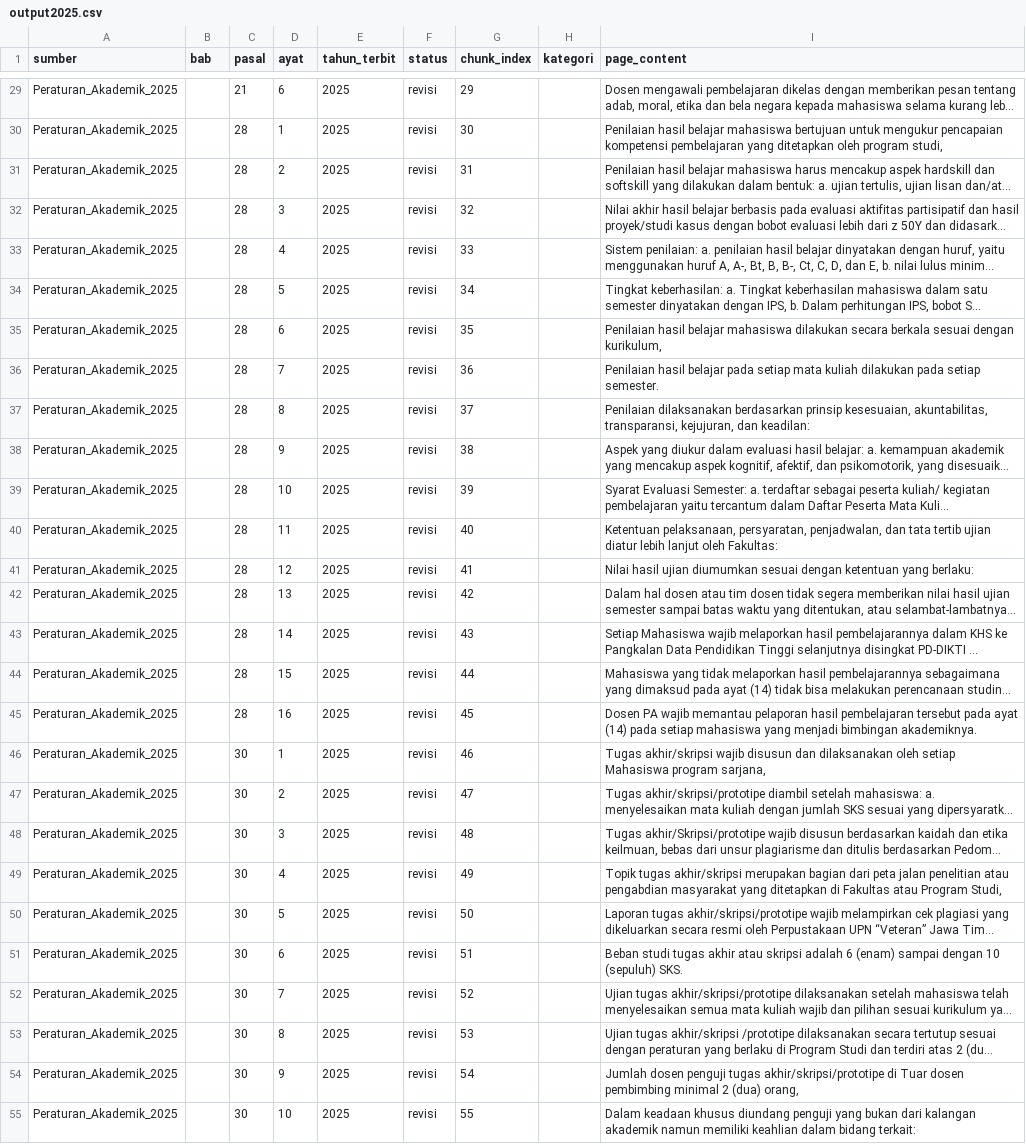
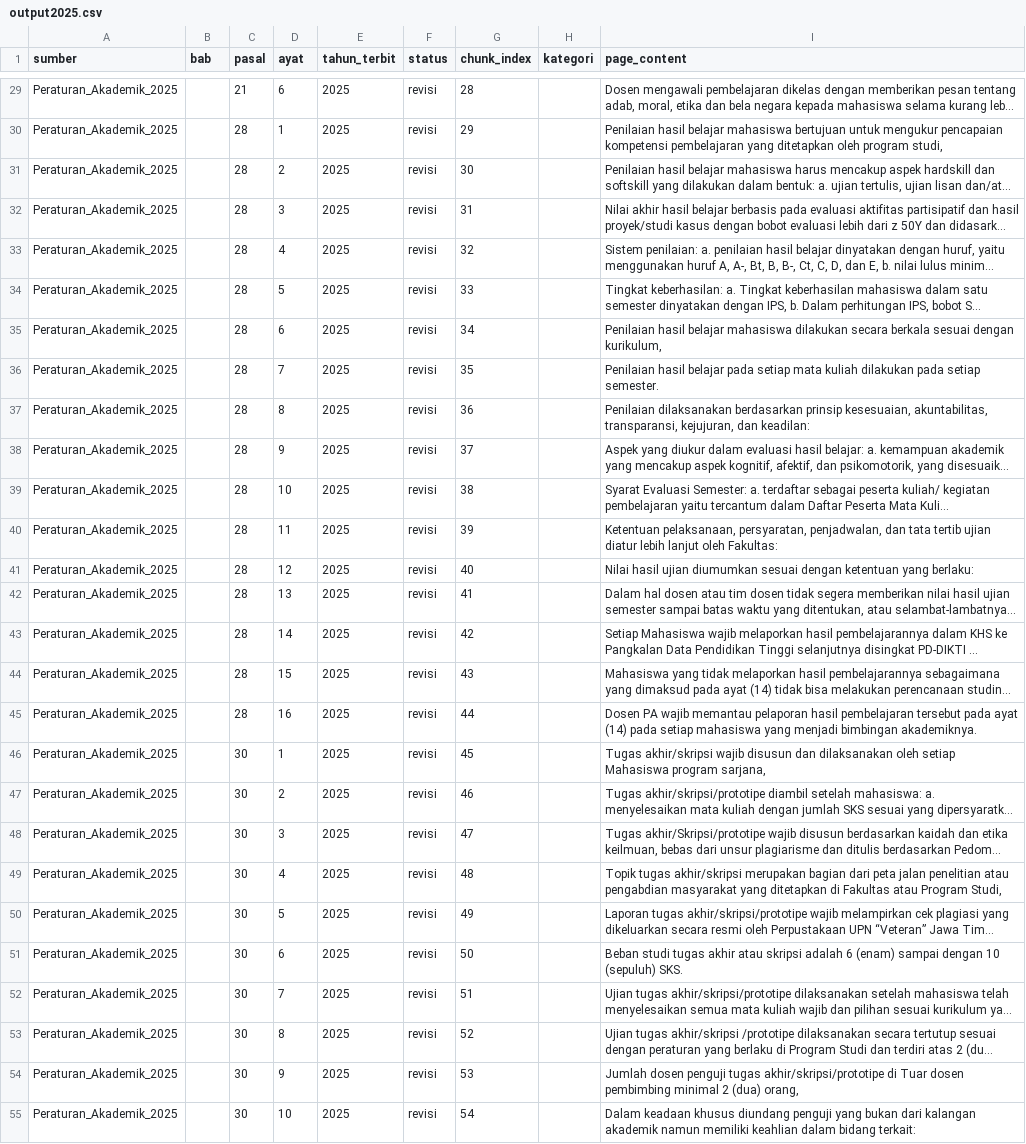
Before and after one commit to aismaanly/ocr-cleaning, a CSV file: output2025.csv, drawn as a sheet; only a part is shown, gaps mark what is left out; long unchanged cells end in …; the diff covers the shown part only; the diff names each change by its address in the sheet, - before the commit and + after, or states it on an @@ line.

```diff
--- a/output2025.csv
+++ b/output2025.csv
-G29 (chunk_index): 29
+G29 (chunk_index): 28
-G30 (chunk_index): 30
+G30 (chunk_index): 29
-G31 (chunk_index): 31
+G31 (chunk_index): 30
-G32 (chunk_index): 32
+G32 (chunk_index): 31
-G33 (chunk_index): 33
+G33 (chunk_index): 32
-G34 (chunk_index): 34
+G34 (chunk_index): 33
-G35 (chunk_index): 35
+G35 (chunk_index): 34
-G36 (chunk_index): 36
+G36 (chunk_index): 35
-G37 (chunk_index): 37
+G37 (chunk_index): 36
-G38 (chunk_index): 38
+G38 (chunk_index): 37
-G39 (chunk_index): 39
+G39 (chunk_index): 38
-G40 (chunk_index): 40
+G40 (chunk_index): 39
-G41 (chunk_index): 41
+G41 (chunk_index): 40
-G42 (chunk_index): 42
+G42 (chunk_index): 41
-G43 (chunk_index): 43
+G43 (chunk_index): 42
-G44 (chunk_index): 44
+G44 (chunk_index): 43
-G45 (chunk_index): 45
+G45 (chunk_index): 44
-G46 (chunk_index): 46
+G46 (chunk_index): 45
-G47 (chunk_index): 47
+G47 (chunk_index): 46
-G48 (chunk_index): 48
+G48 (chunk_index): 47
-G49 (chunk_index): 49
+G49 (chunk_index): 48
-G50 (chunk_index): 50
+G50 (chunk_index): 49
-G51 (chunk_index): 51
+G51 (chunk_index): 50
-G52 (chunk_index): 52
+G52 (chunk_index): 51
-G53 (chunk_index): 53
+G53 (chunk_index): 52
-G54 (chunk_index): 54
+G54 (chunk_index): 53
-G55 (chunk_index): 55
+G55 (chunk_index): 54
```
Also changed, not shown: 75 edited cells elsewhere in this file, 4 other files.
